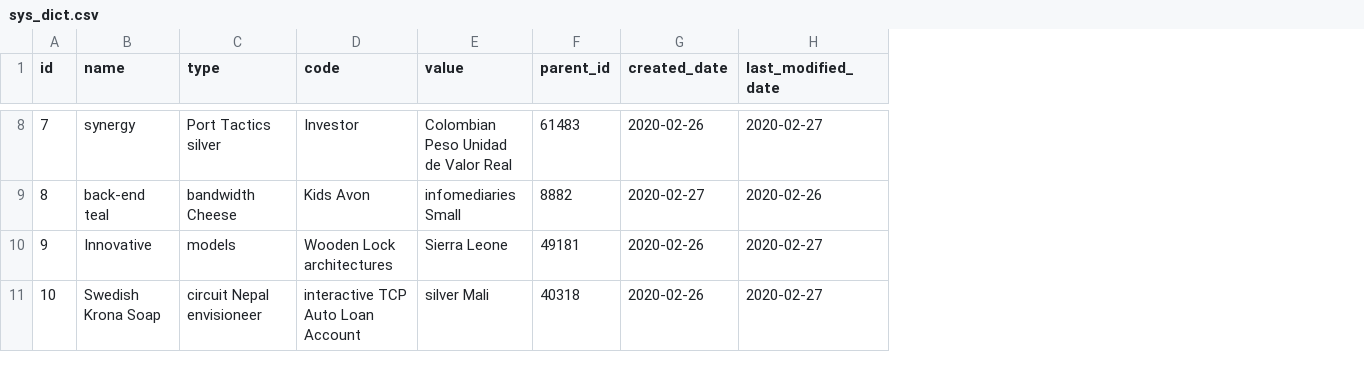
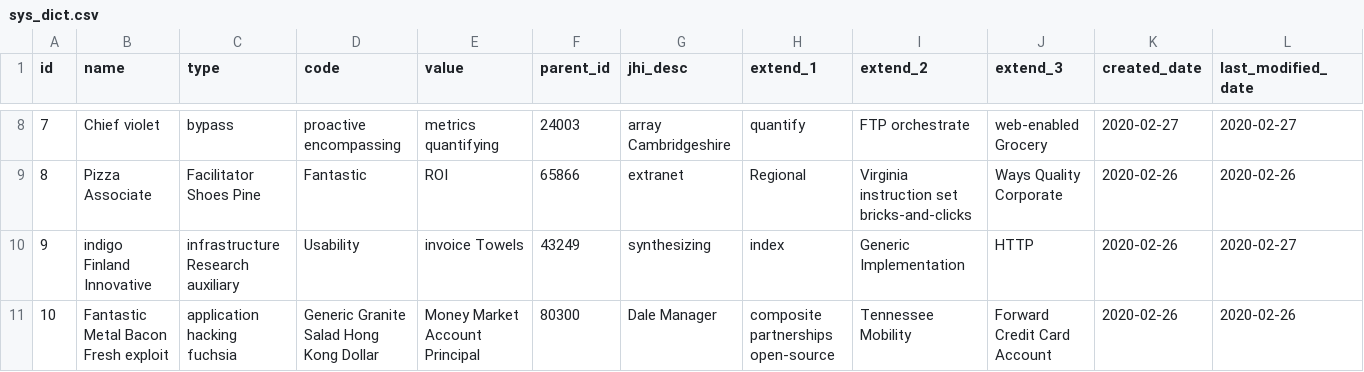
Before and after one commit to qinxinddv/appointment, a CSV file: src/main/resources/config/liquibase/fake-data/sys_dict.csv, drawn as a sheet; only a part is shown, gaps mark what is left out; addresses are those after the commit; the diff covers the shown part only; the diff names each change by its address in the sheet, - before the commit and + after, or states it on an @@ line.

Commit message:
Generate entities from JDL Model `appointment`
See https://start.jhipster.tech/jdl-studio/#!/view/bb6d9d6e-0d7f-432c-bda8-7ef8ffcec163

```diff
--- a/src/main/resources/config/liquibase/fake-data/sys_dict.csv
+++ b/src/main/resources/config/liquibase/fake-data/sys_dict.csv
+column G (jhi_desc), rows 8-11: array Cambridgeshire | extranet | synthesizing | Dale Manager
+column H (extend_1), rows 8-11: quantify | Regional | index | composite partnerships open-source
+column I (extend_2), rows 8-11: FTP orchestrate | Virginia instruction set bricks-and-clicks | Generic Implementation | Tennessee Mobility
+column J (extend_3), rows 8-11: web-enabled Grocery | Ways Quality Corporate | HTTP | Forward Credit Card Account
-B8 (name): synergy
+B8 (name): Chief violet
-C8 (type): Port Tactics silver
+C8 (type): bypass
-D8 (code): Investor
+D8 (code): proactive encompassing
-E8 (value): Colombian Peso Unidad de Valor Real
+E8 (value): metrics quantifying
-F8 (parent_id): 61483
+F8 (parent_id): 24003
-K8 (created_date): 2020-02-26
+K8 (created_date): 2020-02-27
-B9 (name): back-end teal
+B9 (name): Pizza Associate
-C9 (type): bandwidth Cheese
+C9 (type): Facilitator Shoes Pine
-D9 (code): Kids Avon
+D9 (code): Fantastic
-E9 (value): infomediaries Small
+E9 (value): ROI
-F9 (parent_id): 8882
+F9 (parent_id): 65866
-K9 (created_date): 2020-02-27
+K9 (created_date): 2020-02-26
-B10 (name): Innovative
+B10 (name): indigo Finland Innovative
-C10 (type): models
+C10 (type): infrastructure Research auxiliary
-D10 (code): Wooden Lock architectures
+D10 (code): Usability
-E10 (value): Sierra Leone
+E10 (value): invoice Towels
-F10 (parent_id): 49181
+F10 (parent_id): 43249
-B11 (name): Swedish Krona Soap
+B11 (name): Fantastic Metal Bacon Fresh exploit
-C11 (type): circuit Nepal envisioneer
+C11 (type): application hacking fuchsia
-D11 (code): interactive TCP Auto Loan Account
+D11 (code): Generic Granite Salad Hong Kong Dollar
-E11 (value): silver Mali
+E11 (value): Money Market Account Principal
-F11 (parent_id): 40318
+F11 (parent_id): 80300
-L11 (last_modified_date): 2020-02-27
+L11 (last_modified_date): 2020-02-26
```
Also changed, not shown: 30 edited cells elsewhere in this file, 11 other files.
